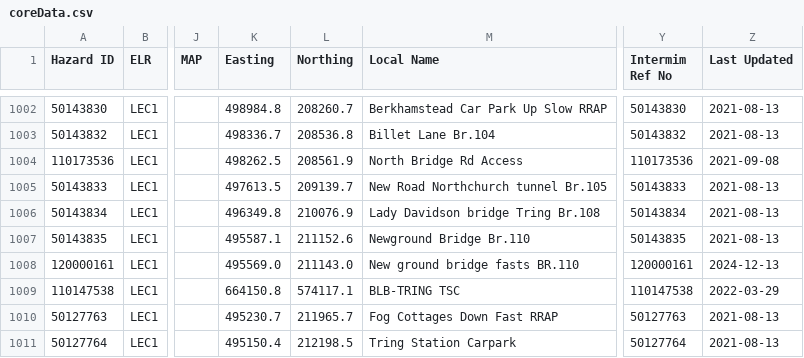
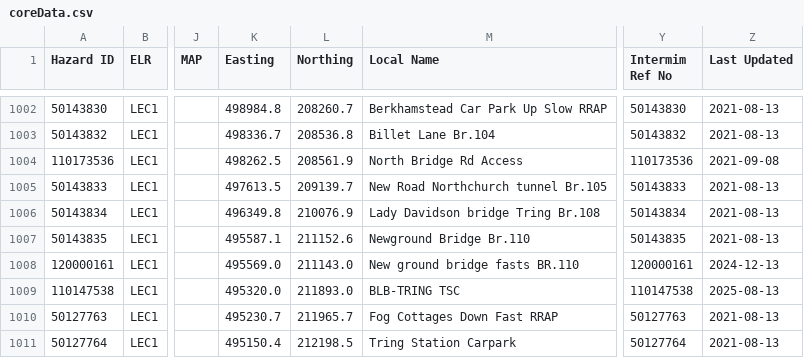
Before and after one commit to infrastructureclub/nr-national-hazard-directory, a CSV file: data/QS/coreData.csv, drawn as a sheet; only a part is shown, gaps mark what is left out; the diff names each change by its address in the sheet, - before the commit and + after, or states it on an @@ line.

```diff
--- a/data/QS/coreData.csv
+++ b/data/QS/coreData.csv
-K1009 (Easting): 664150.8
+K1009 (Easting): 495320.0
-L1009 (Northing): 574117.1
+L1009 (Northing): 211893.0
-Z1009 (Last Updated): 2022-03-29
+Z1009 (Last Updated): 2025-08-13
```
Also changed, not shown: data/QK/elrLookup.csv, data/QU/elrLookup.csv, 2 other files.
